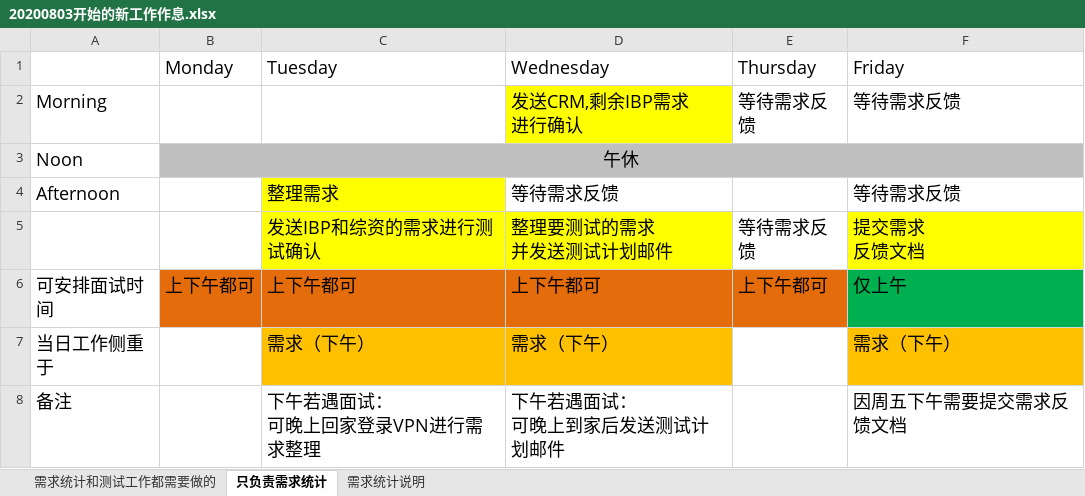
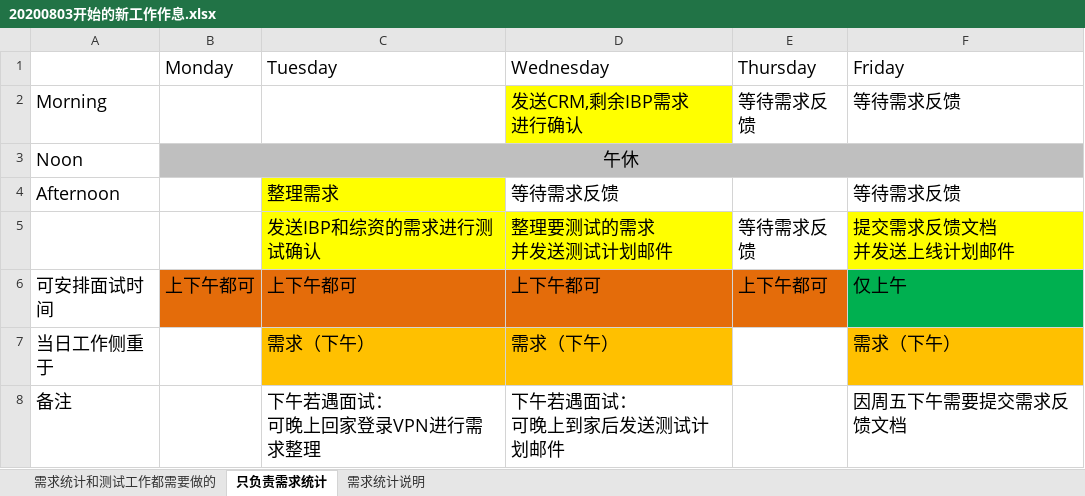
Before and after one commit to LITTLEPINKALLDEAD/DatasOnTelecom, an Excel workbook: 文档/其他文档/Others/PC/20200803开始的新工作作息.xlsx, sheet 只负责需求统计, drawn as a sheet; values as stored, in another font and other column widths than the file's, no borders; ↵ is a line break in a cell; the diff names each change by its address in the sheet, - before the commit and + after, or states it on an @@ line.

```diff
--- a/文档/其他文档/Others/PC/20200803开始的新工作作息.xlsx (sheet 只负责需求统计)
+++ b/文档/其他文档/Others/PC/20200803开始的新工作作息.xlsx (sheet 只负责需求统计)
-F5 (Friday): 提交需求 ↵ 反馈文档
+F5 (Friday): 提交需求反馈文档 ↵ 并发送上线计划邮件
```
Also changed, not shown: sheet 需求统计说明, sheet 需求统计和测试工作都需要做的.
